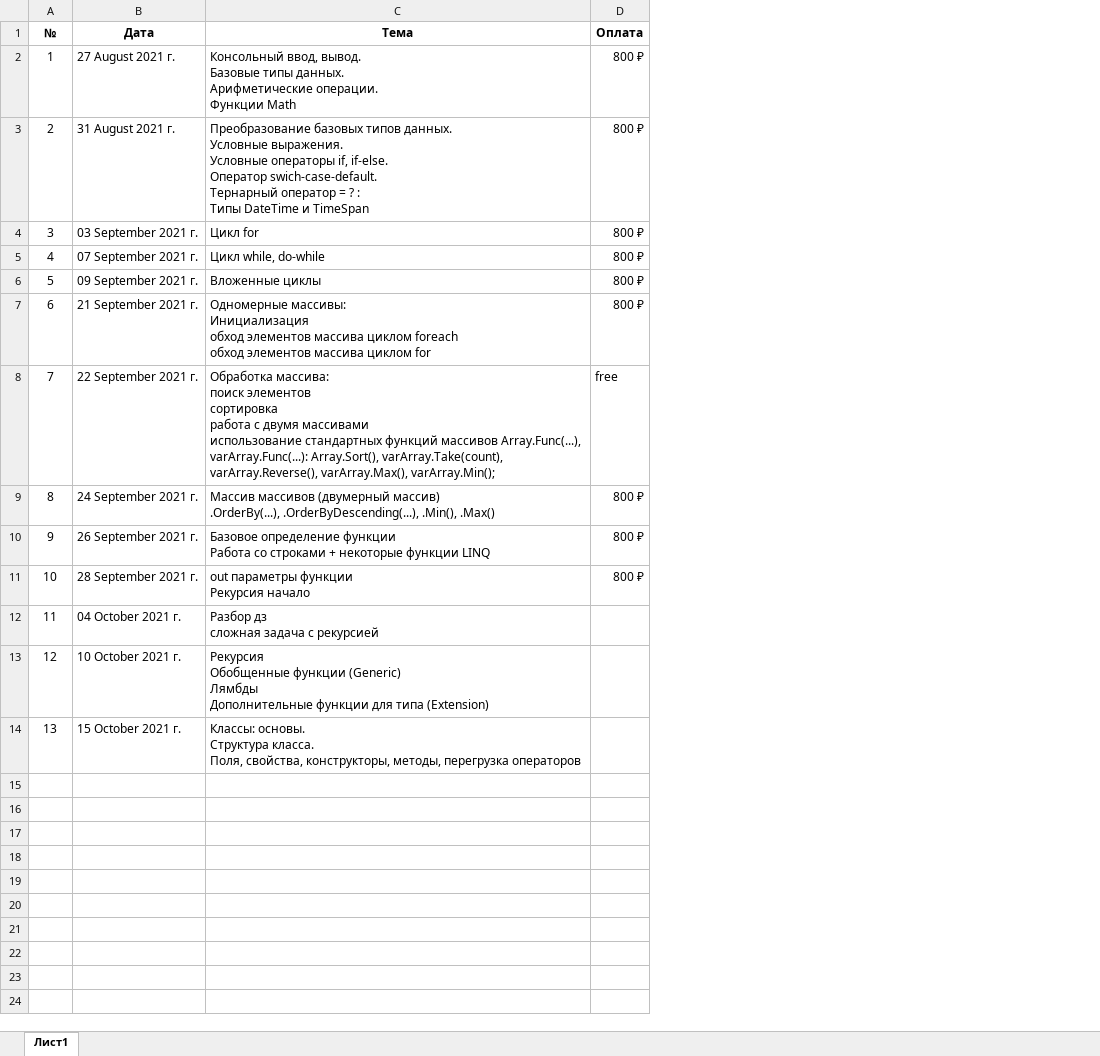
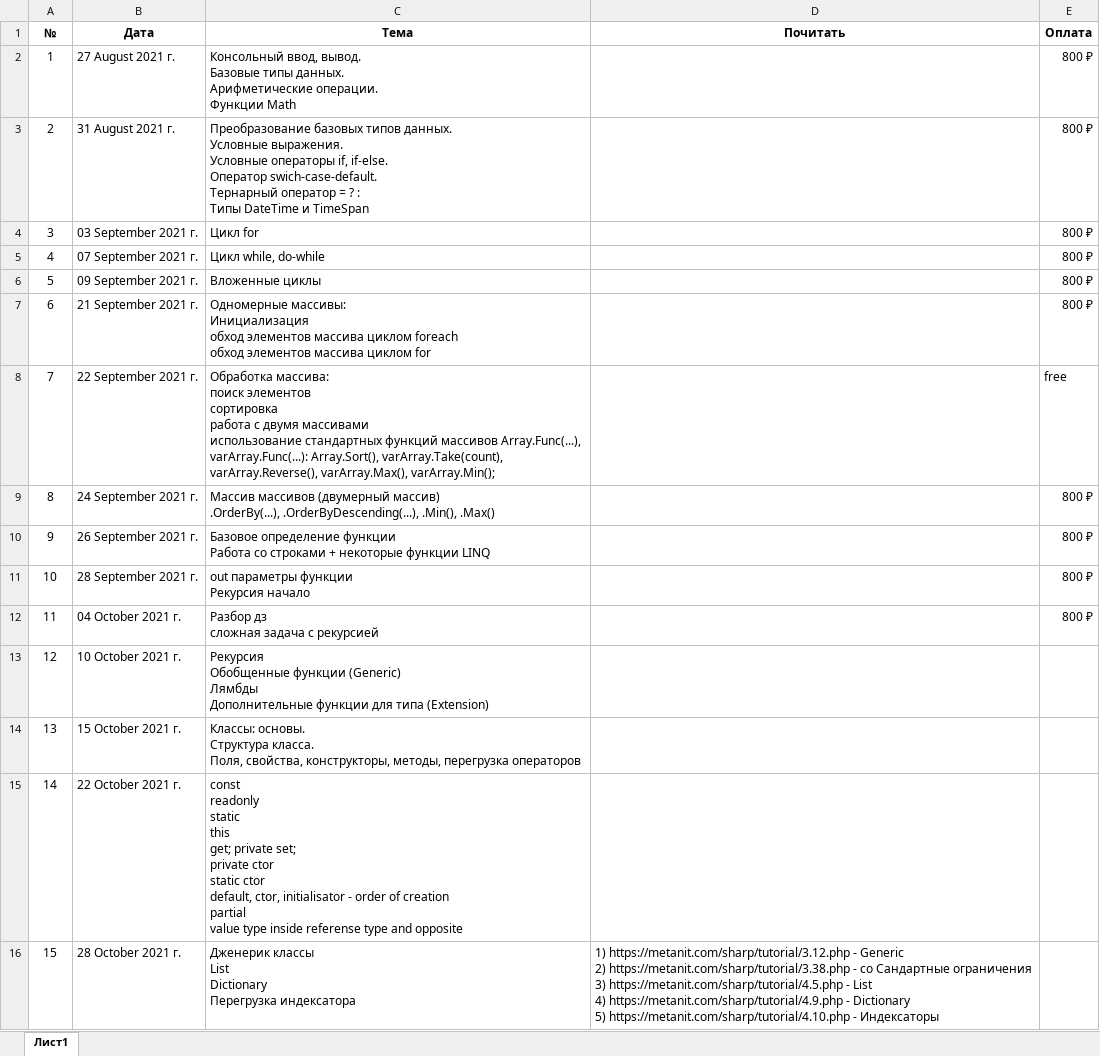
Before and after one commit to romankurn/Teaching, an Excel workbook: Traking.xlsx, sheet Лист1, drawn as a sheet; values as stored, in another font and other column widths than the file's, no borders; addresses are those after the commit; ↵ is a line break in a cell; the diff names each change by its address in the sheet, - before the commit and + after, or states it on an @@ line.

```diff
--- a/Traking.xlsx (sheet Лист1)
+++ b/Traking.xlsx (sheet Лист1)
+column D (Почитать), empty
-E12 (Оплата): (empty)
+E12 (Оплата): 800 ₽
+row 15: 14 | 22 October 2021 г. | const ↵ readonly ↵ static ↵ this ↵ get; private set; ↵ private ctor ↵ static ctor ↵ default, ctor, initialisator - order of creation ↵ partial ↵ value type inside referense type and opposite
+row 16: 15 | 28 October 2021 г. | Дженерик классы ↵ List ↵ Dictionary ↵ Перегрузка индексатора | 1) https://metanit.com/sharp/tutorial/3.12.php - Generic ↵ 2) https://metanit.com/sharp/tutorial/3.38.php - со Сандартные ограничения ↵ 3) https://metanit.com/sharp/tutorial/4.5.php - List ↵ 4) https://metanit.com/sharp/tutorial/4.9.php - Dictionary ↵ 5) https://metanit.com/sharp/tutorial/4.10.php - Индексаторы
```
Also changed, not shown: 16 other files.
